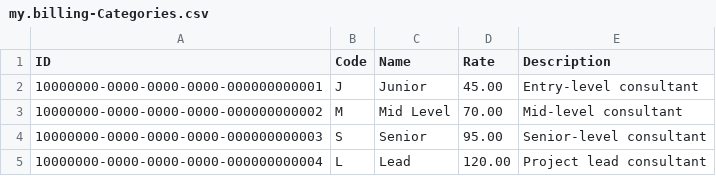
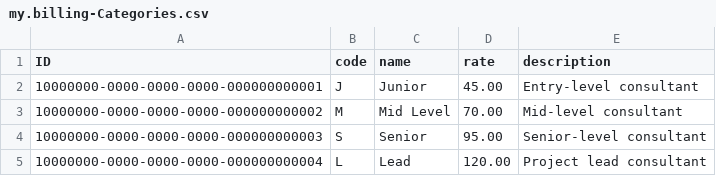
Before and after one commit to hectorRuizLop/billingTracker, a CSV file: db/data/my.billing-Categories.csv, drawn as a sheet.

Commit message:
Change names to lowercase for consistency

```diff
--- a/db/data/my.billing-Categories.csv
+++ b/db/data/my.billing-Categories.csv
@@ -1,2 +1,2 @@
-ID,Code,Name,Rate,Description
+ID,code,name,rate,description
 10000000-0000-0000-0000-000000000001,J,Junior,45.00,Entry-level consultant
```
Also changed, not shown: db/data/my.billing-Clients.csv, db/data/my.billing-Employees.csv, 9 other files.
